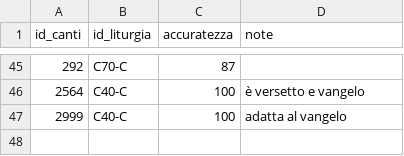
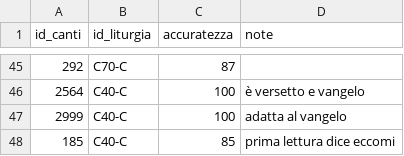
Before and after one commit to dennisangemi/hildegard, a CSV file: data/manually_selected.csv, drawn as a sheet; only a part is shown, gaps mark what is left out; the diff names each change by its address in the sheet, - before the commit and + after, or states it on an @@ line.

```diff
--- a/data/manually_selected.csv
+++ b/data/manually_selected.csv
+row 48: 185 | C40-C | 85 | prima lettura dice eccomi
```
Also changed, not shown: data/suggerimenti-20250209.csv, data/suggerimenti-latest.csv, 12 other files.
